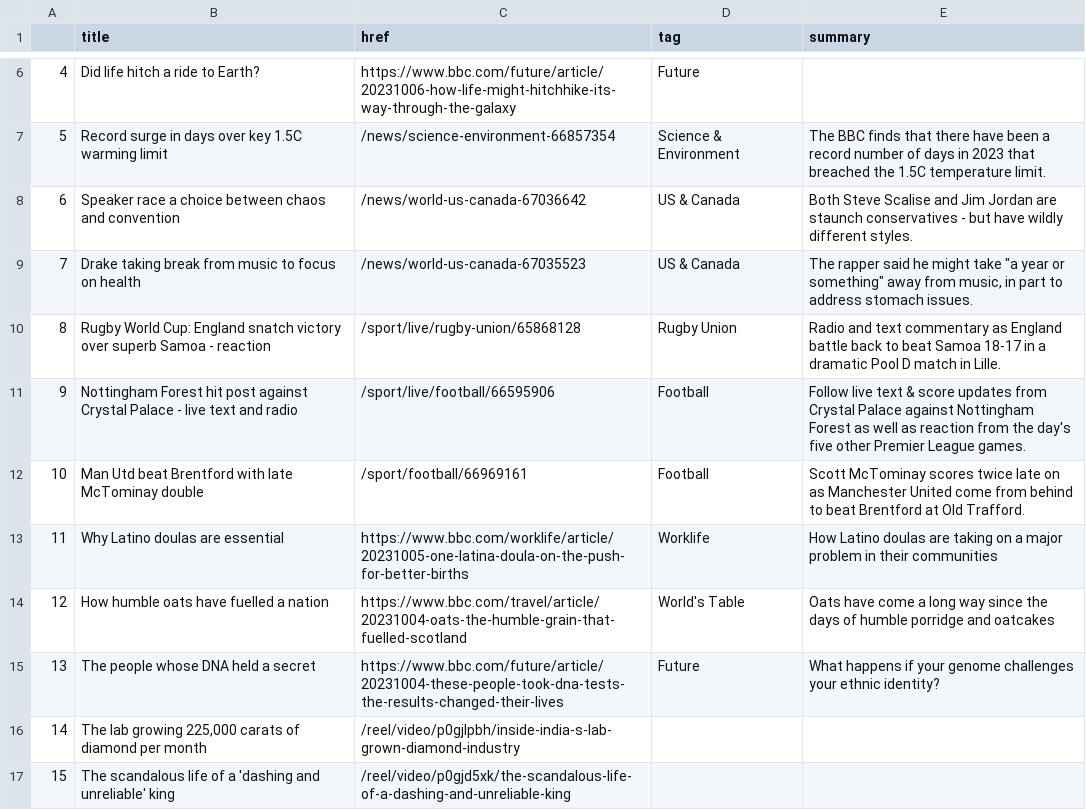
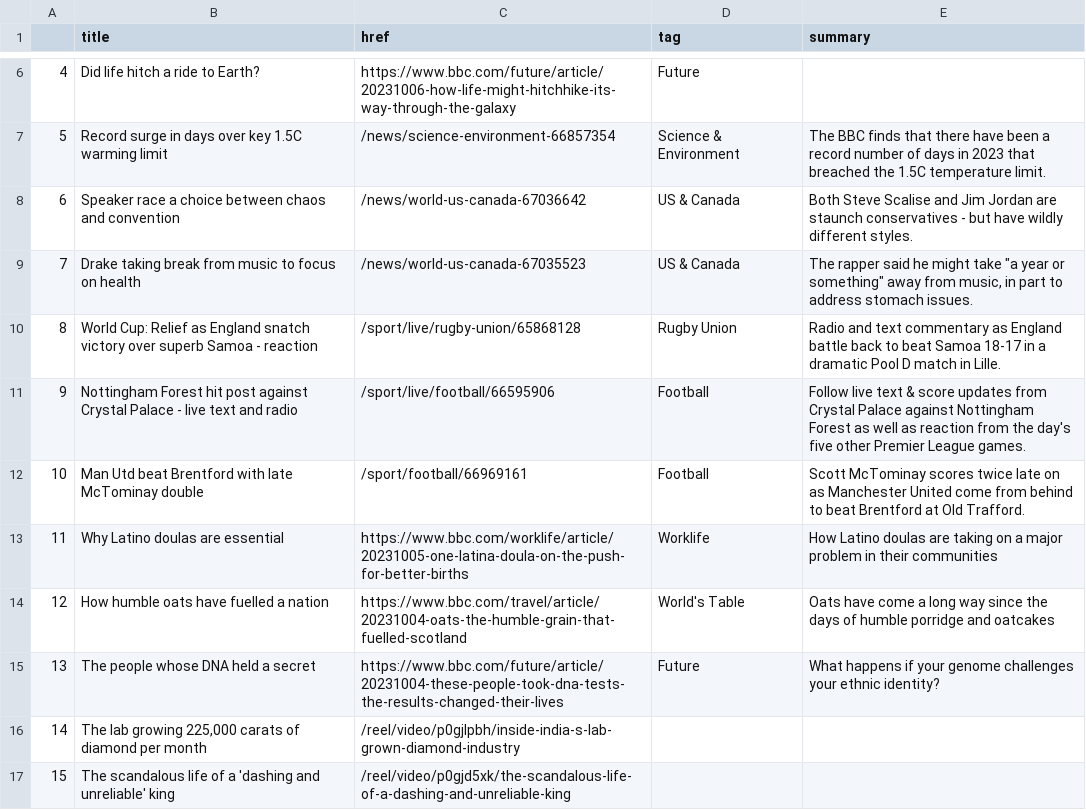
Before and after one commit to anastasiajourno/Automatic-scraper, a CSV file: bbc-headlines.csv, drawn as a sheet; only a part is shown, gaps mark what is left out.

```diff
--- a/bbc-headlines.csv
+++ b/bbc-headlines.csv
@@ -9,3 +9,3 @@
 7,Drake taking break from music to focus on health,/news/world-us-canada-67035523,US & Canada,"The rapper said he might take ""a year or something"" away from music, in part to address stomach issues."
-8,Rugby World Cup: England snatch victory over superb Samoa - reaction,/sport/live/rugby-union/65868128,Rugby Union,Radio and text commentary as England battle back to beat Samoa 18-17 in a dramatic Pool D match in Lille.
+8,World Cup: Relief as England snatch victory over superb Samoa - reaction,/sport/live/rugby-union/65868128,Rugby Union,Radio and text commentary as England battle back to beat Samoa 18-17 in a dramatic Pool D match in Lille.
 9,Nottingham Forest hit post against Crystal Palace - live text and radio,/sport/live/football/66595906,Football,Follow live text & score updates from Crystal Palace against Nottingham Forest as well as reaction from the day's five other Premier League games.
```
